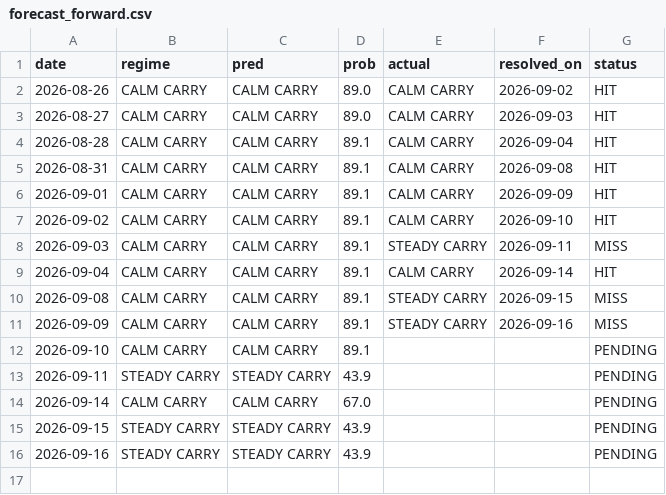
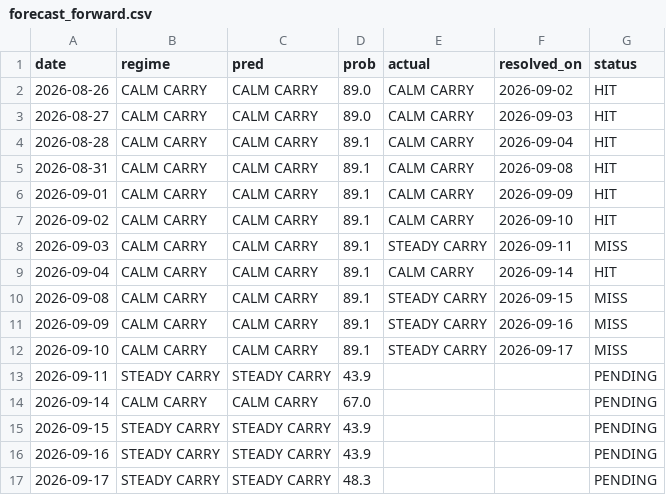
Before and after one commit to GusOEther/vrpx, a CSV file: forecast_forward.csv, drawn as a sheet.

```diff
--- a/forecast_forward.csv
+++ b/forecast_forward.csv
@@ -11,3 +11,3 @@ date,regime,pred,prob,actual,resolved_on,status
 2026-09-09,CALM CARRY,CALM CARRY,89.1,STEADY CARRY,2026-09-16,MISS
-2026-09-10,CALM CARRY,CALM CARRY,89.1,,,PENDING
+2026-09-10,CALM CARRY,CALM CARRY,89.1,STEADY CARRY,2026-09-17,MISS
 2026-09-11,STEADY CARRY,STEADY CARRY,43.9,,,PENDING
@@ -16 +16,2 @@ date,regime,pred,prob,actual,resolved_on,status
 2026-09-16,STEADY CARRY,STEADY CARRY,43.9,,,PENDING
+2026-09-17,STEADY CARRY,STEADY CARRY,48.3,,,PENDING
```
